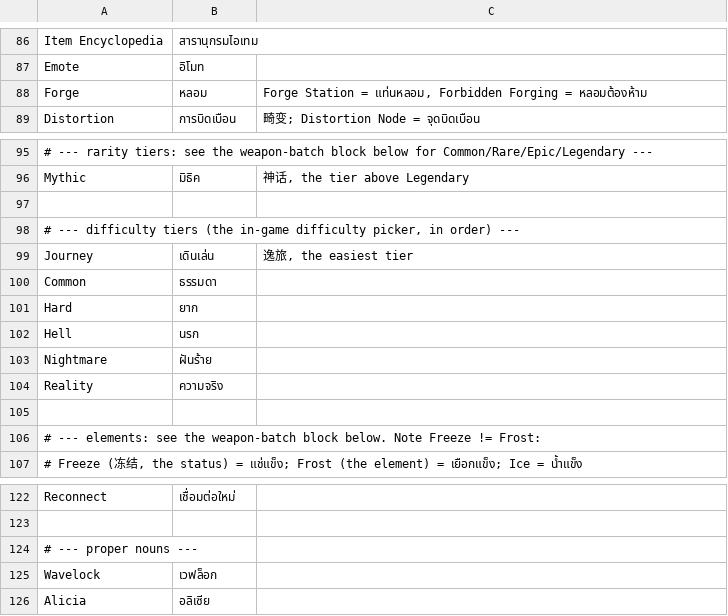
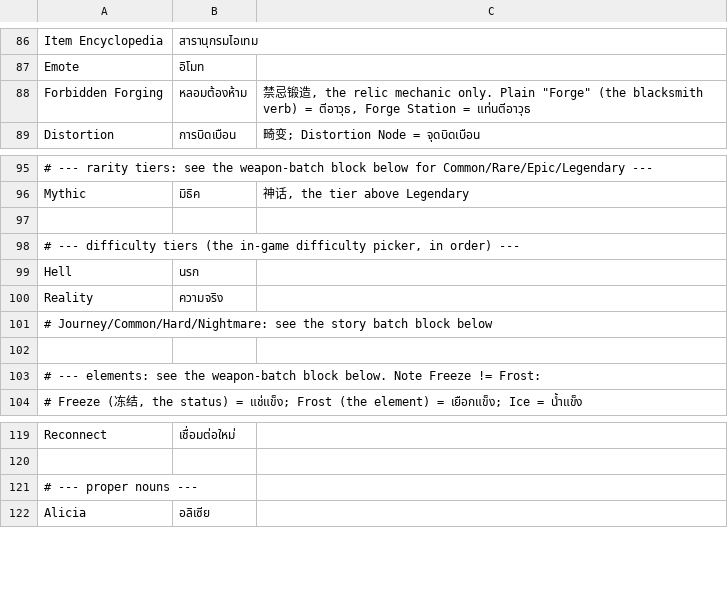
Before and after one commit to krirk0137/PassTheFearModThai, a TSV file: loc/glossary.tsv, drawn as a sheet; only a part is shown, gaps mark what is left out; removed rows and columns are numbered as before the commit, all else as after; the diff names each change by its address in the sheet, - before the commit and + after, or states it on an @@ line.

```diff
--- a/loc/glossary.tsv
+++ b/loc/glossary.tsv
-row 88: Forge | หลอม | Forge Station = แท่นหลอม, Forbidden Forging = หลอมต้องห้าม
+row 88: Forbidden Forging | หลอมต้องห้าม | 禁忌锻造, the relic mechanic only. Plain "Forge" (the blacksmith verb) = ตีอาวุธ, Forge Station = แท่นตีอาวุธ
-row 99: Journey | เดินเล่น | 逸旅, the easiest tier
-row 100: Common | ธรรมดา
-row 101: Hard | ยาก
-row 103: Nightmare | ฝันร้าย
+row 101: # Journey/Common/Hard/Nightmare: see the story batch block below
-row 125: Wavelock | เวฟล็อก
```
Also changed, not shown: loc/th/gameui.tsv, plugin/PassTheFear.Thai/Thai.tsv, 2 other files.
